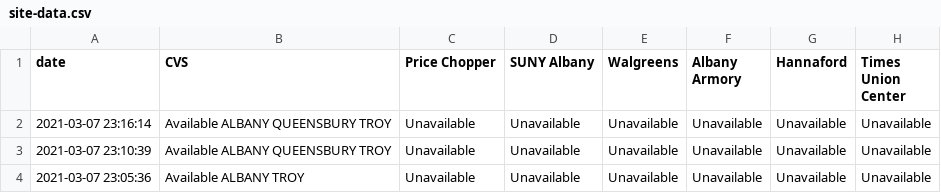
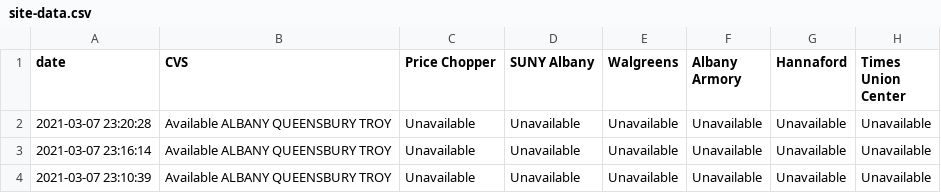
Before and after one commit to CapitalRegionVaccine/CapitalRegionVaccine, a CSV file: data/site-data.csv, drawn as a sheet; only a part is shown; the shorter side is filled out with more unchanged rows.

```diff
--- a/data/site-data.csv
+++ b/data/site-data.csv
@@ -1,2 +1,3 @@
 date,CVS,Price Chopper,SUNY Albany,Walgreens,Albany Armory,Hannaford,Times Union Center
+2021-03-07 23:20:28,Available ALBANY QUEENSBURY TROY ,Unavailable,Unavailable,Unavailable,Unavailable,Unavailable,Unavailable
 2021-03-07 23:16:14,Available ALBANY QUEENSBURY TROY ,Unavailable,Unavailable,Unavailable,Unavailable,Unavailable,Unavailable
```
Also changed, not shown: 1 other file.
